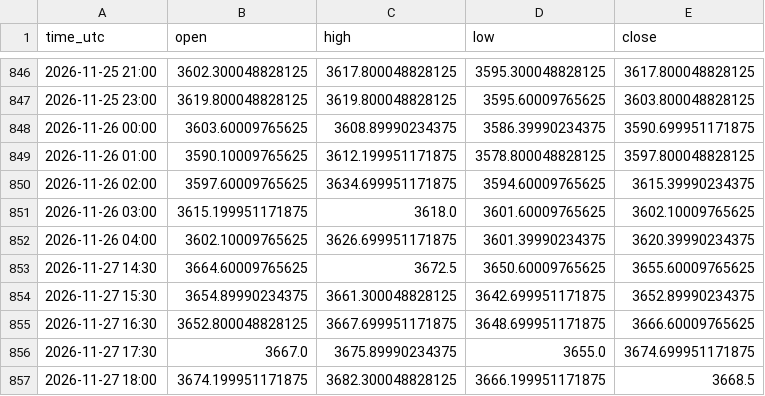
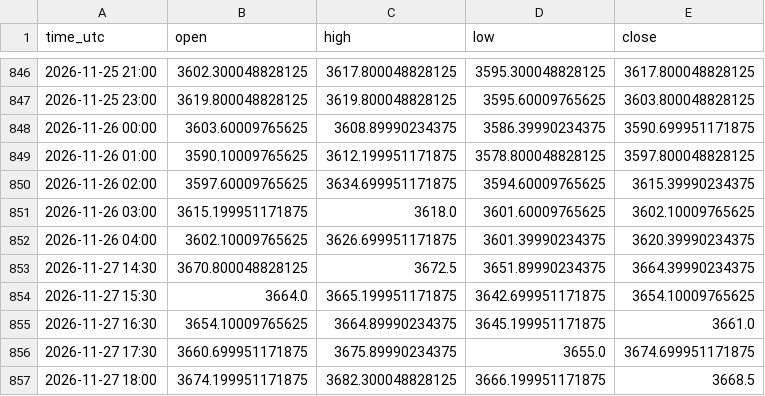
Before and after one commit to jarbays00001/fx-data, a CSV file: data/XAUUSD_H1.csv, drawn as a sheet; only a part is shown, gaps mark what is left out.

```diff
--- a/data/XAUUSD_H1.csv
+++ b/data/XAUUSD_H1.csv
@@ -852,6 +852,6 @@ time_utc,open,high,low,close
 2026-11-26 04:00,3602.10009765625,3626.699951171875,3601.39990234375,3620.39990234375
-2026-11-27 14:30,3664.60009765625,3672.5,3650.60009765625,3655.60009765625
-2026-11-27 15:30,3654.89990234375,3661.300048828125,3642.699951171875,3652.89990234375
-2026-11-27 16:30,3652.800048828125,3667.699951171875,3648.699951171875,3666.60009765625
-2026-11-27 17:30,3667.0,3675.89990234375,3655.0,3674.699951171875
+2026-11-27 14:30,3670.800048828125,3672.5,3651.89990234375,3664.39990234375
+2026-11-27 15:30,3664.0,3665.199951171875,3642.699951171875,3654.10009765625
+2026-11-27 16:30,3654.10009765625,3664.89990234375,3645.199951171875,3661.0
+2026-11-27 17:30,3660.699951171875,3675.89990234375,3655.0,3674.699951171875
 2026-11-27 18:00,3674.199951171875,3682.300048828125,3666.199951171875,3668.5
```
Also changed, not shown: data/XAGUSD_H1.csv, data/XAGUSD_H4.csv, 2 other files.
